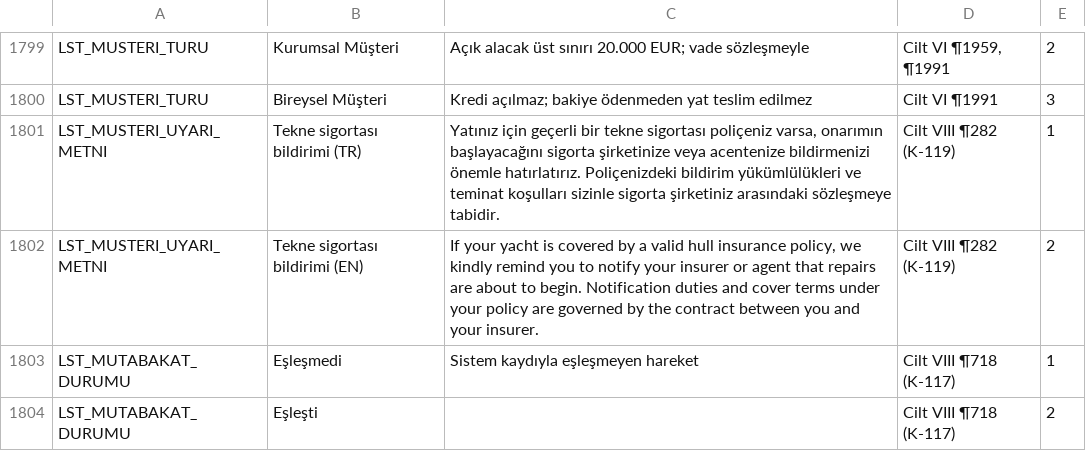
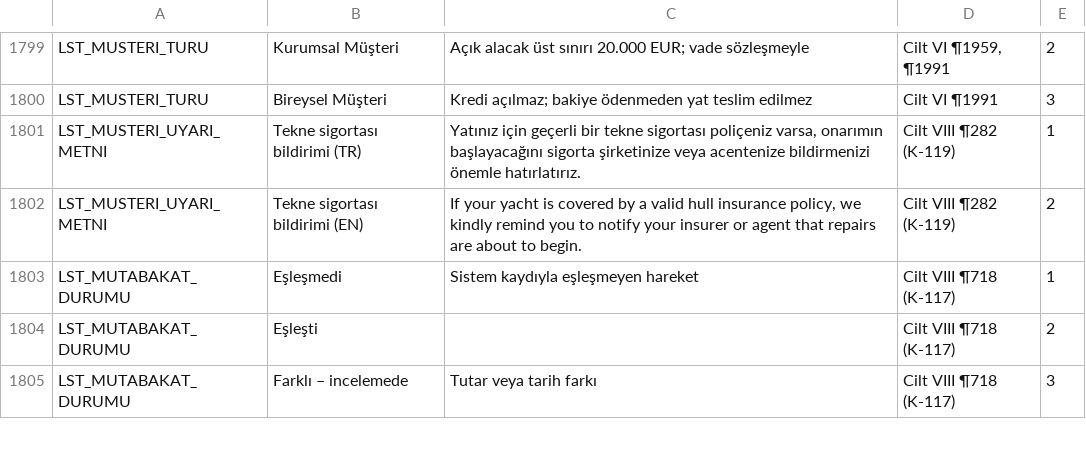
Before and after one commit to uakpinar722/YATONET360, a TSV file: veri/deger_listeleri.tsv, drawn as a sheet; only a part is shown, gaps mark what is left out; the shorter side is filled out with more unchanged rows.

```diff
--- a/veri/deger_listeleri.tsv
+++ b/veri/deger_listeleri.tsv
@@ -1800,4 +1800,4 @@ LST_MUSTERI_TURU	Kurumsal Müşteri	Açık alacak üst sınırı 20.000 EUR; vad
 LST_MUSTERI_TURU	Bireysel Müşteri	Kredi açılmaz; bakiye ödenmeden yat teslim edilmez	Cilt VI ¶1991	3
-LST_MUSTERI_UYARI_METNI	Tekne sigortası bildirimi (TR)	Yatınız için geçerli bir tekne sigortası poliçeniz varsa, onarımın başlayacağını sigorta şirketinize veya acentenize bildirmenizi önemle hatırlatırız. Poliçenizdeki bildirim yükümlülükleri ve teminat koşulları sizinle sigorta şirketiniz arasındaki sözleşmeye tabidir.	Cilt VIII ¶282 (K-119)	1
-LST_MUSTERI_UYARI_METNI	Tekne sigortası bildirimi (EN)	If your yacht is covered by a valid hull insurance policy, we kindly remind you to notify your insurer or agent that repairs are about to begin. Notification duties and cover terms under your policy are governed by the contract between you and your insurer.	Cilt VIII ¶282 (K-119)	2
+LST_MUSTERI_UYARI_METNI	Tekne sigortası bildirimi (TR)	Yatınız için geçerli bir tekne sigortası poliçeniz varsa, onarımın başlayacağını sigorta şirketinize veya acentenize bildirmenizi önemle hatırlatırız.	Cilt VIII ¶282 (K-119)	1
+LST_MUSTERI_UYARI_METNI	Tekne sigortası bildirimi (EN)	If your yacht is covered by a valid hull insurance policy, we kindly remind you to notify your insurer or agent that repairs are about to begin.	Cilt VIII ¶282 (K-119)	2
 LST_MUTABAKAT_DURUMU	Eşleşmedi	Sistem kaydıyla eşleşmeyen hareket	Cilt VIII ¶718 (K-117)	1
```
Also changed, not shown: 16 other files.
